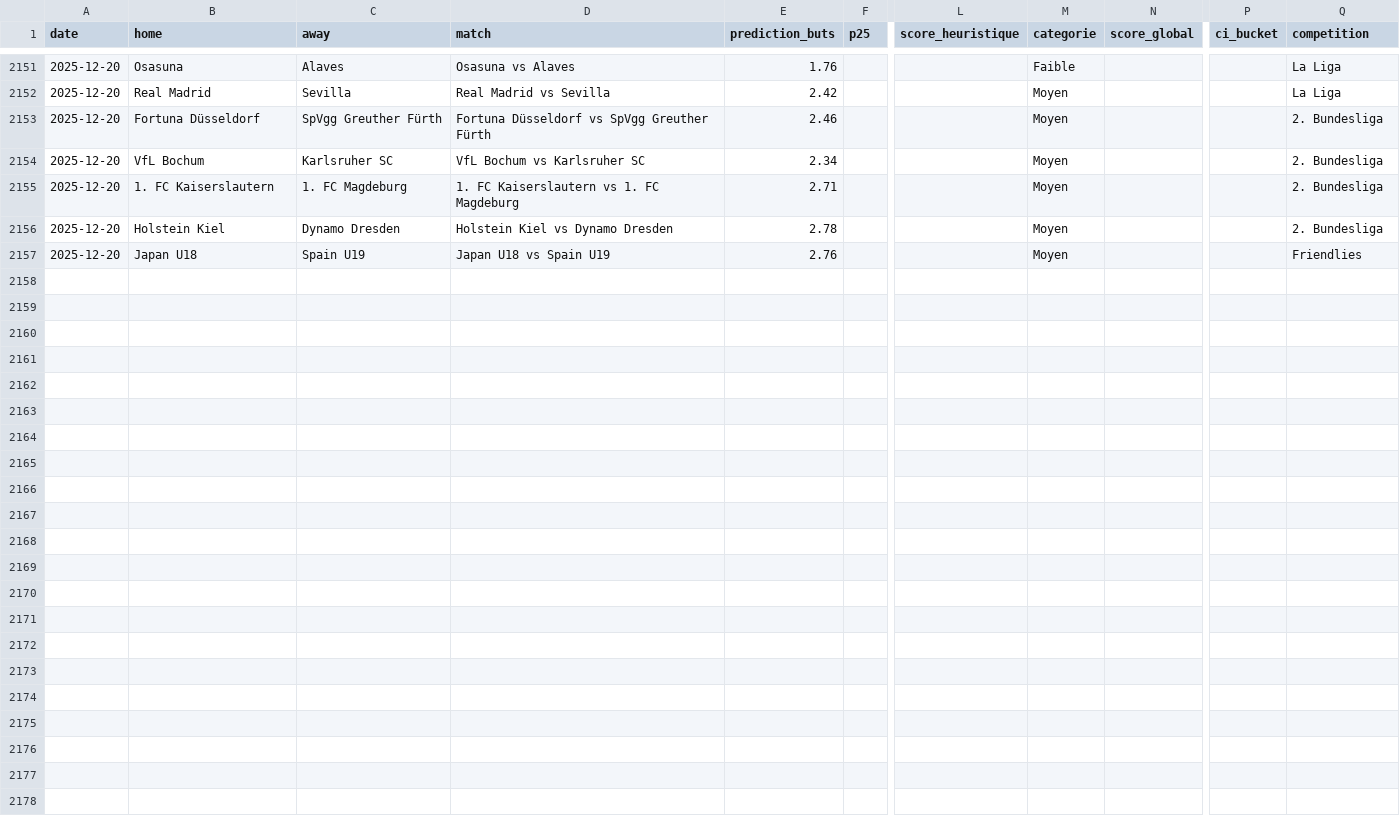
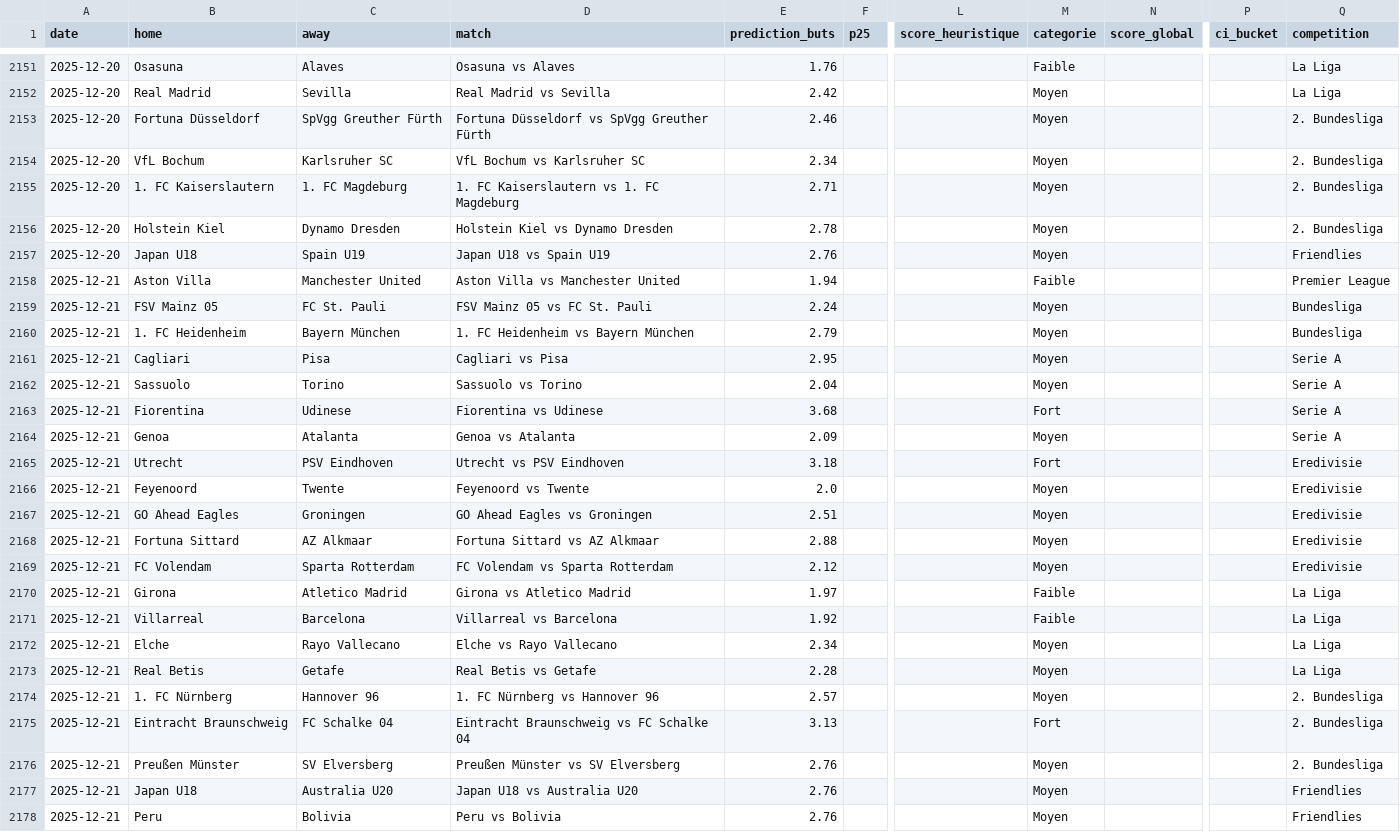
Before and after one commit to LilianPamphile/xgenius, a CSV file: suivi_predictions/historique_predictions.csv, drawn as a sheet; only a part is shown, gaps mark what is left out; rows hold the shown columns only; the diff names each change by its address in the sheet, - before the commit and + after, or states it on an @@ line.

Commit message:
📊 Ajout des prédictions du 2025-12-21

```diff
--- a/suivi_predictions/historique_predictions.csv
+++ b/suivi_predictions/historique_predictions.csv
+row 2158: 2025-12-21 | Aston Villa | Manchester United | Aston Villa vs Manchester United | 1.94 |  |  | Faible |  |  | Premier League
+row 2159: 2025-12-21 | FSV Mainz 05 | FC St. Pauli | FSV Mainz 05 vs FC St. Pauli | 2.24 |  |  | Moyen |  |  | Bundesliga
+row 2160: 2025-12-21 | 1. FC Heidenheim | Bayern München | 1. FC Heidenheim vs Bayern München | 2.79 |  |  | Moyen |  |  | Bundesliga
+row 2161: 2025-12-21 | Cagliari | Pisa | Cagliari vs Pisa | 2.95 |  |  | Moyen |  |  | Serie A
+row 2162: 2025-12-21 | Sassuolo | Torino | Sassuolo vs Torino | 2.04 |  |  | Moyen |  |  | Serie A
+row 2163: 2025-12-21 | Fiorentina | Udinese | Fiorentina vs Udinese | 3.68 |  |  | Fort |  |  | Serie A
+row 2164: 2025-12-21 | Genoa | Atalanta | Genoa vs Atalanta | 2.09 |  |  | Moyen |  |  | Serie A
+row 2165: 2025-12-21 | Utrecht | PSV Eindhoven | Utrecht vs PSV Eindhoven | 3.18 |  |  | Fort |  |  | Eredivisie
+row 2166: 2025-12-21 | Feyenoord | Twente | Feyenoord vs Twente | 2.0 |  |  | Moyen |  |  | Eredivisie
+row 2167: 2025-12-21 | GO Ahead Eagles | Groningen | GO Ahead Eagles vs Groningen | 2.51 |  |  | Moyen |  |  | Eredivisie
+row 2168: 2025-12-21 | Fortuna Sittard | AZ Alkmaar | Fortuna Sittard vs AZ Alkmaar | 2.88 |  |  | Moyen |  |  | Eredivisie
+row 2169: 2025-12-21 | FC Volendam | Sparta Rotterdam | FC Volendam vs Sparta Rotterdam | 2.12 |  |  | Moyen |  |  | Eredivisie
+row 2170: 2025-12-21 | Girona | Atletico Madrid | Girona vs Atletico Madrid | 1.97 |  |  | Faible |  |  | La Liga
+row 2171: 2025-12-21 | Villarreal | Barcelona | Villarreal vs Barcelona | 1.92 |  |  | Faible |  |  | La Liga
+row 2172: 2025-12-21 | Elche | Rayo Vallecano | Elche vs Rayo Vallecano | 2.34 |  |  | Moyen |  |  | La Liga
+row 2173: 2025-12-21 | Real Betis | Getafe | Real Betis vs Getafe | 2.28 |  |  | Moyen |  |  | La Liga
+row 2174: 2025-12-21 | 1. FC Nürnberg | Hannover 96 | 1. FC Nürnberg vs Hannover 96 | 2.57 |  |  | Moyen |  |  | 2. Bundesliga
+row 2175: 2025-12-21 | Eintracht Braunschweig | FC Schalke 04 | Eintracht Braunschweig vs FC Schalke 04 | 3.13 |  |  | Fort |  |  | 2. Bundesliga
+row 2176: 2025-12-21 | Preußen Münster | SV Elversberg | Preußen Münster vs SV Elversberg | 2.76 |  |  | Moyen |  |  | 2. Bundesliga
+row 2177: 2025-12-21 | Japan U18 | Australia U20 | Japan U18 vs Australia U20 | 2.76 |  |  | Moyen |  |  | Friendlies
+row 2178: 2025-12-21 | Peru | Bolivia | Peru vs Bolivia | 2.76 |  |  | Moyen |  |  | Friendlies
```
